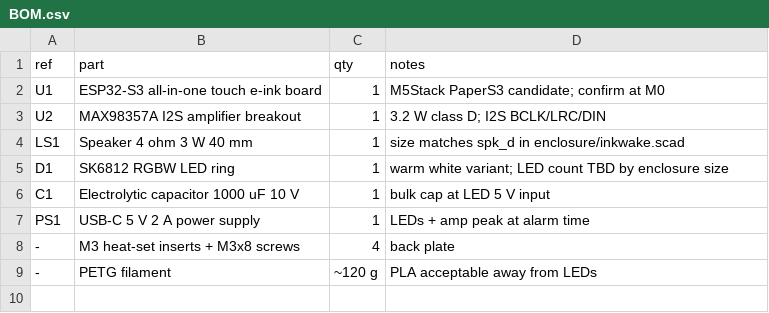
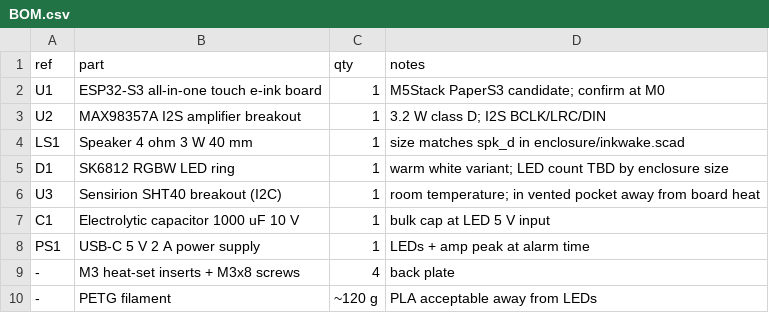
Before and after one commit to braveadmin/inkwake, a CSV file: hardware/BOM.csv, drawn as a sheet.

Commit message:
docs: hobby-pace roadmap, shell track, F11 room temperature, F12 NTP
Milestones sized in weekends, P2 features moved to M8 after v1.0,
shell design tasks S1-S3, ADR-0012 for the SHT40 sensor.

```diff
--- a/hardware/BOM.csv
+++ b/hardware/BOM.csv
@@ -5,2 +5,3 @@ LS1,Speaker 4 ohm 3 W 40 mm,1,size matches spk_d in enclosure/inkwake.scad
 D1,SK6812 RGBW LED ring,1,warm white variant; LED count TBD by enclosure size
+U3,Sensirion SHT40 breakout (I2C),1,room temperature; in vented pocket away from board heat
 C1,Electrolytic capacitor 1000 uF 10 V,1,bulk cap at LED 5 V input
```
Also changed, not shown: 7 other files.
